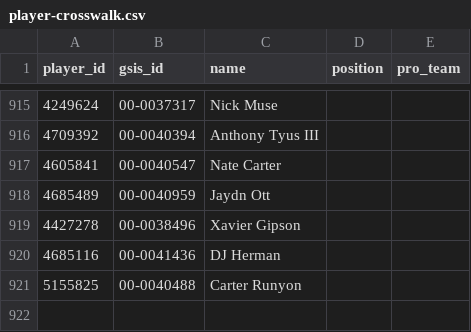
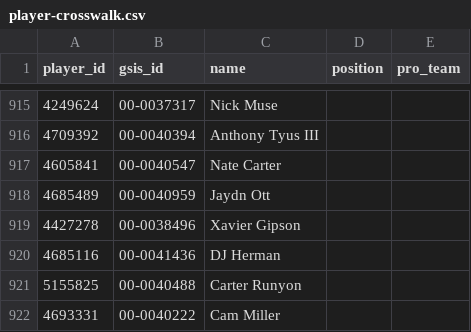
Before and after one commit to nickguarriello/Fantasy-Football, a CSV file: data/player-crosswalk.csv, drawn as a sheet; only a part is shown, gaps mark what is left out.

```diff
--- a/data/player-crosswalk.csv
+++ b/data/player-crosswalk.csv
@@ -921 +921,2 @@ player_id,gsis_id,name,position,pro_team
 5155825,00-0040488,Carter Runyon,,
+4693331,00-0040222,Cam Miller,,
```
Also changed, not shown: 5 other files.
